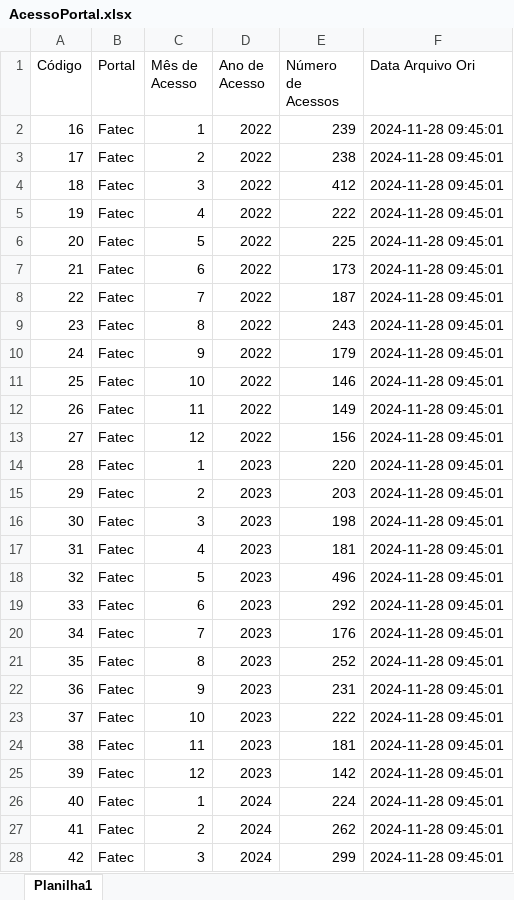
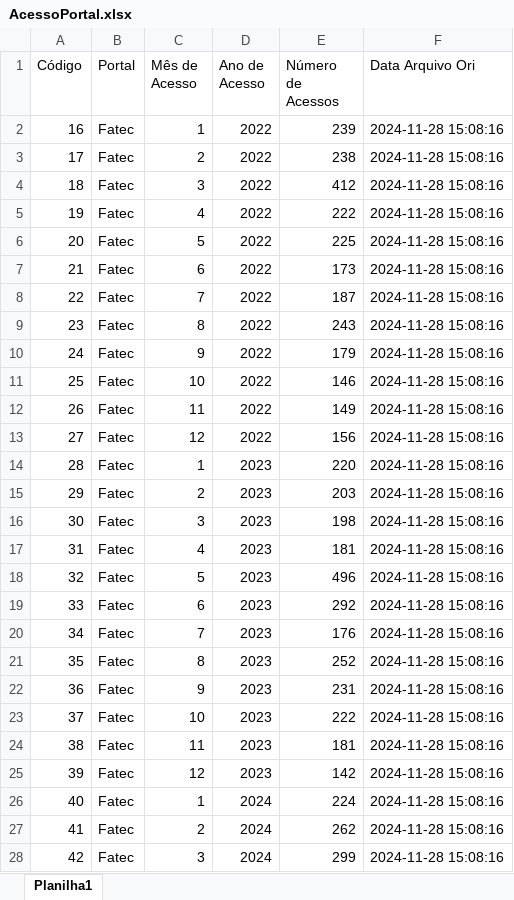
Before and after one commit to PortaldeCarreiras/portal_de_carreiras_kpi, an Excel workbook: portal_phpcsv/uploads/AcessoPortal.xlsx, sheet Planilha1, drawn as a sheet; only a part is shown; values as stored, in another font and other column widths than the file's, no borders; the diff covers the shown part only; the diff names each change by its address in the sheet, - before the commit and + after, or states it on an @@ line.

```diff
--- a/portal_phpcsv/uploads/AcessoPortal.xlsx (sheet Planilha1)
+++ b/portal_phpcsv/uploads/AcessoPortal.xlsx (sheet Planilha1)
-F2:F28 (Data Arquivo Ori): 2024-11-28 09:45:01
+F2:F28 (Data Arquivo Ori): 2024-11-28 15:08:16
```
Also changed, not shown: 1 edited cell elsewhere in this sheet, portal_phpcsv/uploads/saida.xlsx, 16 other files.
